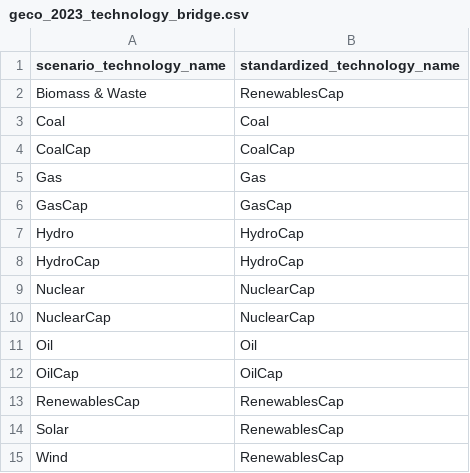
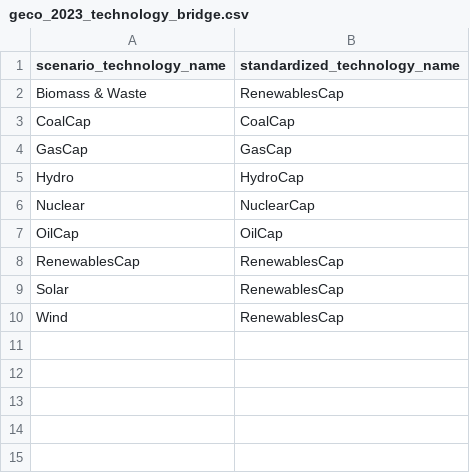
Before and after one commit to RMI-PACTA/pacta.scenario.data.preparation, a CSV file: data-raw/geco_2023_technology_bridge.csv, drawn as a sheet.

Commit message:
reduce `geco_2023_technology_bridge.csv` to minimum

```diff
--- a/data-raw/geco_2023_technology_bridge.csv
+++ b/data-raw/geco_2023_technology_bridge.csv
@@ -2,11 +2,6 @@ scenario_technology_name,standardized_technology_name
 "Biomass & Waste","RenewablesCap"
-"Coal","Coal"
 "CoalCap","CoalCap"
-"Gas","Gas"
 "GasCap","GasCap"
 "Hydro","HydroCap"
-"HydroCap","HydroCap"
 "Nuclear","NuclearCap"
-"NuclearCap","NuclearCap"
-"Oil","Oil"
 "OilCap","OilCap"
```
Also changed, not shown: 2 other files.
